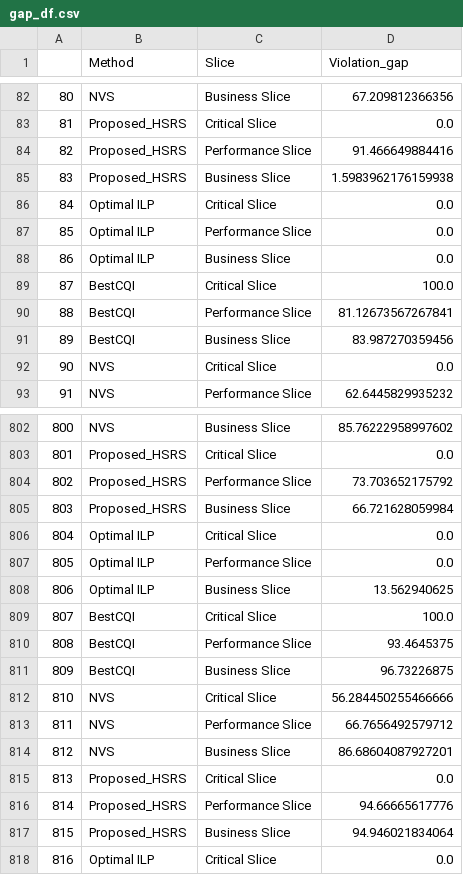
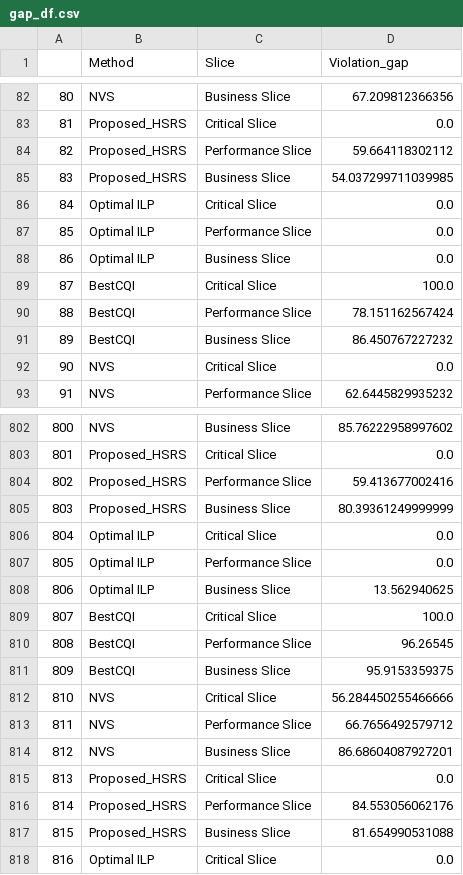
Before and after one commit to kulemandev/HSRS, a CSV file: gap_df.csv, drawn as a sheet; only a part is shown, gaps mark what is left out; the diff covers the shown part only.

```diff
--- a/gap_df.csv
+++ b/gap_df.csv
@@ -83,4 +83,4 @@
 81,Proposed_HSRS,Critical Slice,0.0
-82,Proposed_HSRS,Performance Slice,91.466649884416
-83,Proposed_HSRS,Business Slice,1.5983962176159938
+82,Proposed_HSRS,Performance Slice,59.664118302112
+83,Proposed_HSRS,Business Slice,54.037299711039985
 84,Optimal ILP,Critical Slice,0.0
@@ -89,4 +89,4 @@
 87,BestCQI,Critical Slice,100.0
-88,BestCQI,Performance Slice,81.12673567267841
-89,BestCQI,Business Slice,83.987270359456
+88,BestCQI,Performance Slice,78.151162567424
+89,BestCQI,Business Slice,86.450767227232
 90,NVS,Critical Slice,0.0
@@ -803,4 +803,4 @@
 801,Proposed_HSRS,Critical Slice,0.0
-802,Proposed_HSRS,Performance Slice,73.703652175792
-803,Proposed_HSRS,Business Slice,66.721628059984
+802,Proposed_HSRS,Performance Slice,59.413677002416
+803,Proposed_HSRS,Business Slice,80.39361249999999
 804,Optimal ILP,Critical Slice,0.0
@@ -809,4 +809,4 @@
 807,BestCQI,Critical Slice,100.0
-808,BestCQI,Performance Slice,93.4645375
-809,BestCQI,Business Slice,96.73226875
+808,BestCQI,Performance Slice,96.26545
+809,BestCQI,Business Slice,95.9153359375
 810,NVS,Critical Slice,56.284450255466666
@@ -815,4 +815,4 @@
 813,Proposed_HSRS,Critical Slice,0.0
-814,Proposed_HSRS,Performance Slice,94.66665617776
-815,Proposed_HSRS,Business Slice,94.946021834064
+814,Proposed_HSRS,Performance Slice,84.553056062176
+815,Proposed_HSRS,Business Slice,81.654990531088
 816,Optimal ILP,Critical Slice,0.0
```
Also changed, not shown: 185 edited cells elsewhere in this file, CQI_episode_app.csv, violation_rate_df.csv, 1 other file.
